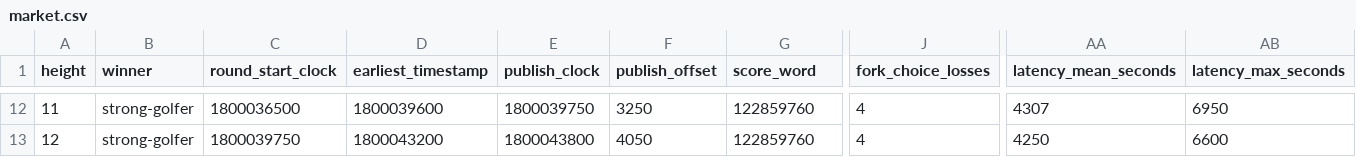
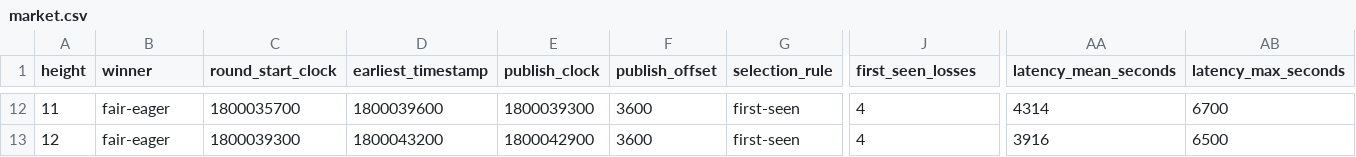
Before and after one commit to trevarj/sigil-coin, a CSV file: tools/simulation-output/market.csv, drawn as a sheet; only a part is shown, gaps mark what is left out; the diff covers the shown part only; the diff names each change by its address in the sheet, - before the commit and + after, or states it on an @@ line.

```diff
--- a/tools/simulation-output/market.csv
+++ b/tools/simulation-output/market.csv
-G1: score_word
+G1: selection_rule
-J1: fork_choice_losses
+J1: first_seen_losses
-B12:B13 (winner): strong-golfer
+B12:B13 (winner): fair-eager
-C12 (round_start_clock): 1800036500
+C12 (round_start_clock): 1800035700
-E12 (publish_clock): 1800039750
+E12 (publish_clock): 1800039300
-F12 (publish_offset): 3250
+F12 (publish_offset): 3600
-G12:G13 (selection_rule): 122859760
+G12:G13 (selection_rule): first-seen
-AA12 (latency_mean_seconds): 4307
+AA12 (latency_mean_seconds): 4314
-AB12 (latency_max_seconds): 6950
+AB12 (latency_max_seconds): 6700
-C13 (round_start_clock): 1800039750
+C13 (round_start_clock): 1800039300
-E13 (publish_clock): 1800043800
+E13 (publish_clock): 1800042900
-F13 (publish_offset): 4050
+F13 (publish_offset): 3600
-AA13 (latency_mean_seconds): 4250
+AA13 (latency_mean_seconds): 3916
-AB13 (latency_max_seconds): 6600
+AB13 (latency_max_seconds): 6500
```
Also changed, not shown: 97 edited cells elsewhere in this file, tools/simulation-output/shares.csv, tools/simulation-output/strategy.csv, 56 other files.
